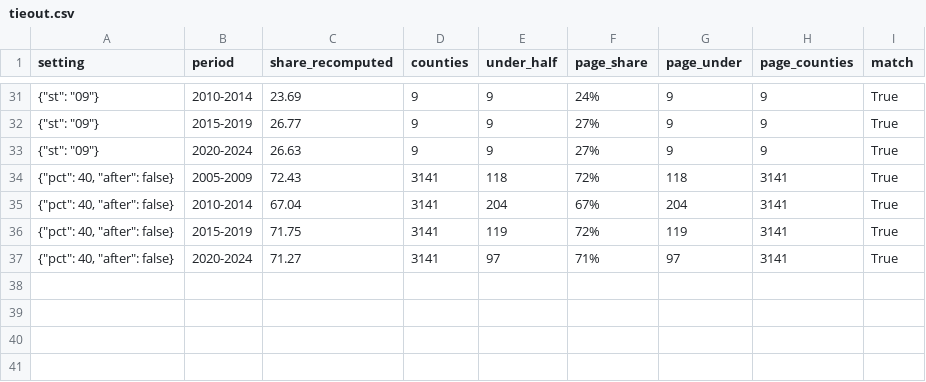
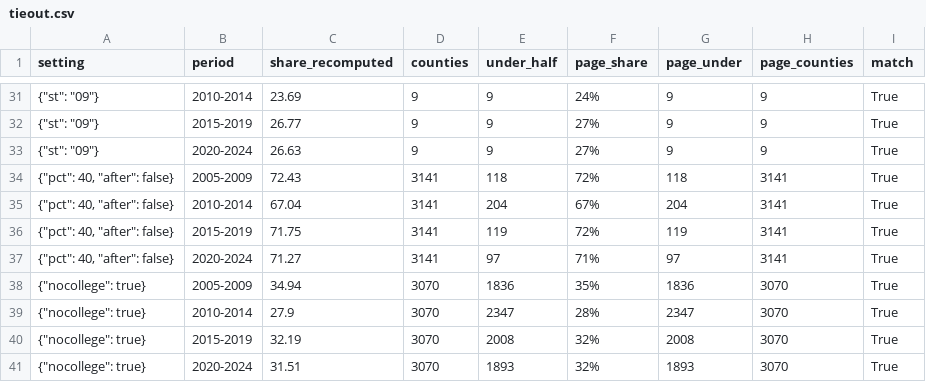
Before and after one commit to Data4ThePeople/AffordableHousing, a CSV file: data/processed/tieout.csv, drawn as a sheet; only a part is shown, gaps mark what is left out; the diff names each change by its address in the sheet, - before the commit and + after, or states it on an @@ line.

```diff
--- a/data/processed/tieout.csv
+++ b/data/processed/tieout.csv
+row 38: {"nocollege": true} | 2005-2009 | 34.94 | 3070 | 1836 | 35% | 1836 | 3070 | True
+row 39: {"nocollege": true} | 2010-2014 | 27.9 | 3070 | 2347 | 28% | 2347 | 3070 | True
+row 40: {"nocollege": true} | 2015-2019 | 32.19 | 3070 | 2008 | 32% | 2008 | 3070 | True
+row 41: {"nocollege": true} | 2020-2024 | 31.51 | 3070 | 1893 | 32% | 1893 | 3070 | True
```
Also changed, not shown: 13 other files.
